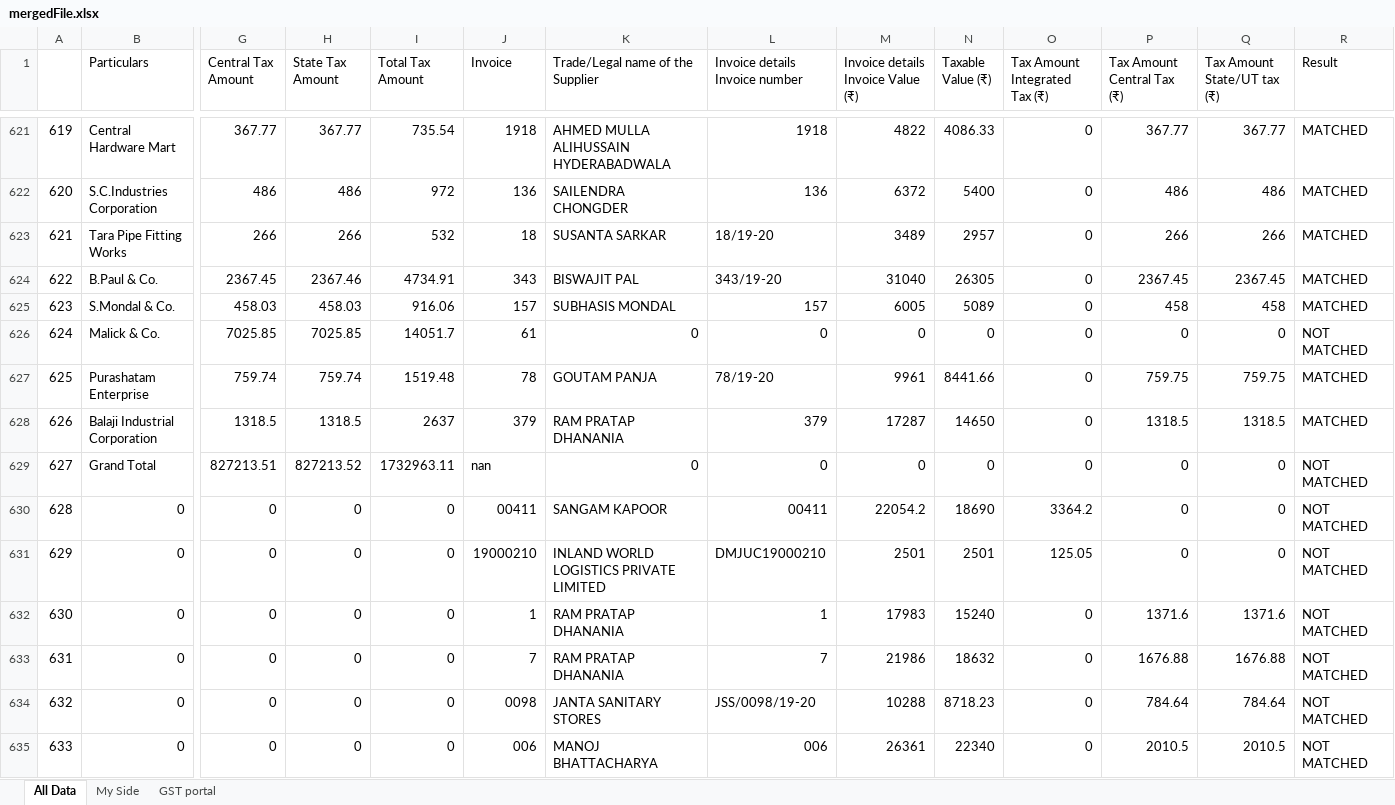
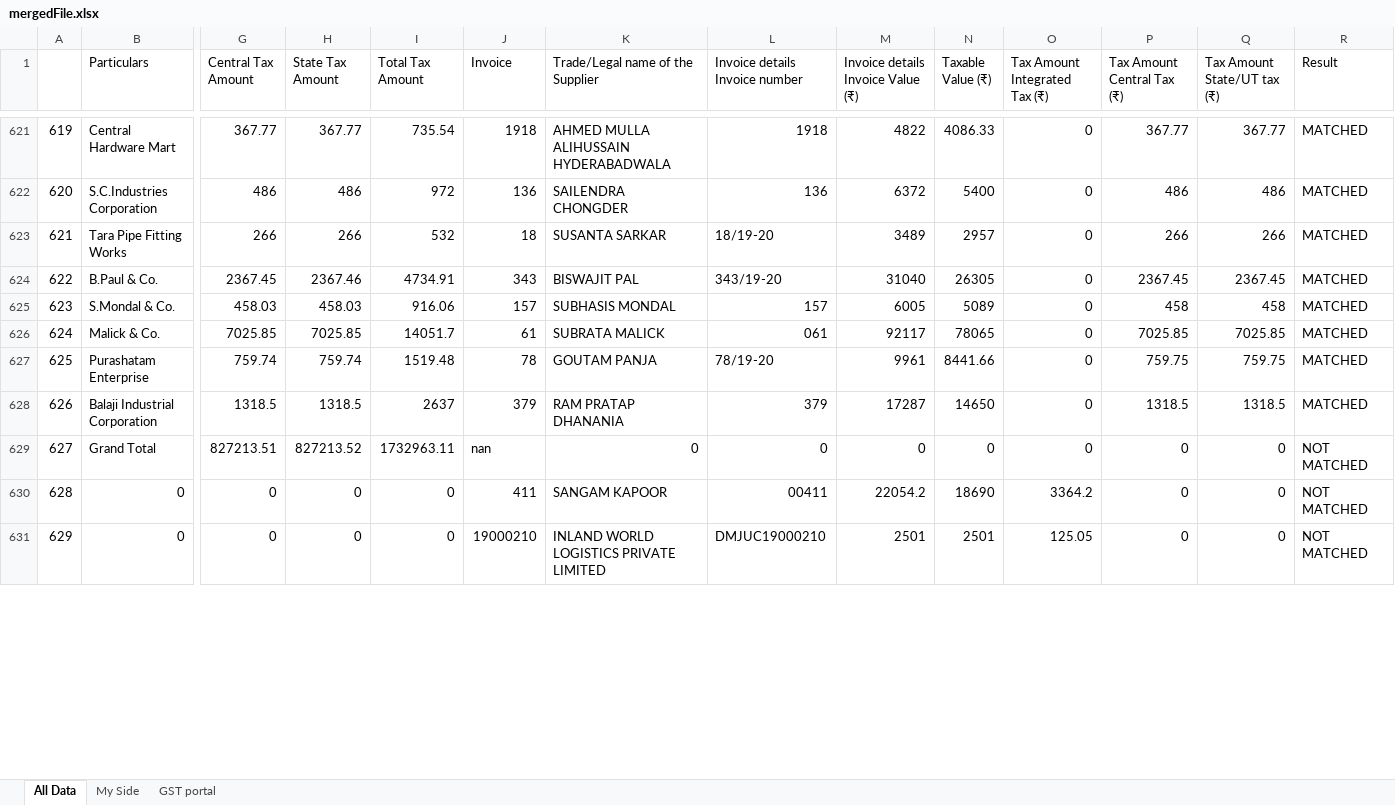
Before and after one commit to SarbajitNandy/GST-Match-Assistant, an Excel workbook: media/testSet2/mergedFile.xlsx, sheet All Data, drawn as a sheet; only a part is shown, gaps mark what is left out; values as stored, in another font and other column widths than the file's, no cell formats; rows hold the shown columns only; the diff covers the shown part only; the diff names each change by its address in the sheet, - before the commit and + after, or states it on an @@ line.

```diff
--- a/media/testSet2/mergedFile.xlsx (sheet All Data)
+++ b/media/testSet2/mergedFile.xlsx (sheet All Data)
-K626 (Trade/Legal name of the Supplier): 0
+K626 (Trade/Legal name of the Supplier): SUBRATA MALICK
-L626 (Invoice details Invoice number): 0
+L626 (Invoice details Invoice number): 061
-M626: 0
+M626: 92117
-N626 (Taxable Value (₹)): 0
+N626 (Taxable Value (₹)): 78065
-P626 (Tax Amount Central Tax (₹)): 0
+P626 (Tax Amount Central Tax (₹)): 7025.85
-Q626 (Tax Amount State/UT tax (₹)): 0
+Q626 (Tax Amount State/UT tax (₹)): 7025.85
-R626 (Result): NOT MATCHED
+R626 (Result): MATCHED
-J630 (Invoice): 00411
+J630 (Invoice): 411
-row 632: 630 | 0 | 0 | 0 | 0 | 1 | RAM PRATAP DHANANIA | 1 | 17983 | 15240 | 0 | 1371.6 | 1371.6 | NOT MATCHED
-row 633: 631 | 0 | 0 | 0 | 0 | 7 | RAM PRATAP DHANANIA | 7 | 21986 | 18632 | 0 | 1676.88 | 1676.88 | NOT MATCHED
-row 634: 632 | 0 | 0 | 0 | 0 | 0098 | JANTA SANITARY STORES | JSS/0098/19-20 | 10288 | 8718.23 | 0 | 784.64 | 784.64 | NOT MATCHED
-row 635: 633 | 0 | 0 | 0 | 0 | 006 | MANOJ BHATTACHARYA | 006 | 26361 | 22340 | 0 | 2010.5 | 2010.5 | NOT MATCHED
```
Also changed, not shown: 59 removed rows, 468 edited cells and row numbers in column A elsewhere in this sheet, sheet GST portal, sheet My Side, cell formats, media/testSet1/mergedFile.xlsx, 1 other file.
